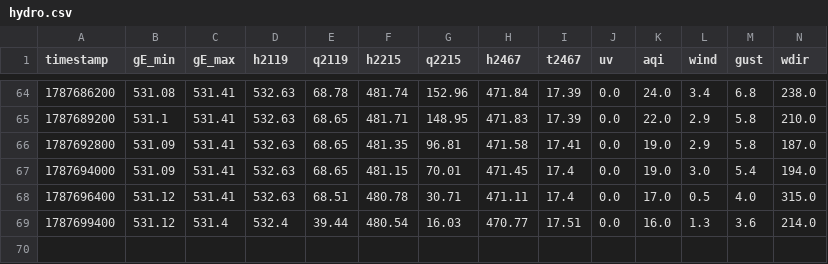
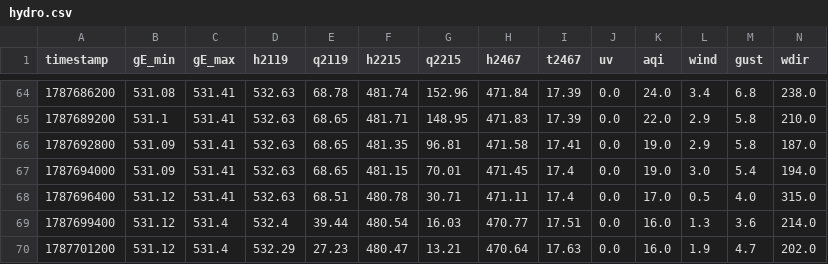
Before and after one commit to christianzihlmann/pumpfoil-guru, a CSV file: data/hydro.csv, drawn as a sheet; only a part is shown, gaps mark what is left out; rows hold the shown columns only; the diff names each change by its address in the sheet, - before the commit and + after, or states it on an @@ line.

```diff
--- a/data/hydro.csv
+++ b/data/hydro.csv
+row 70: 1787701200 | 531.12 | 531.4 | 532.29 | 27.23 | 480.47 | 13.21 | 470.64 | 17.63 | 0.0 | 16.0 | 1.9 | 4.7 | 202.0
```
Also changed, not shown: 1 other file.
